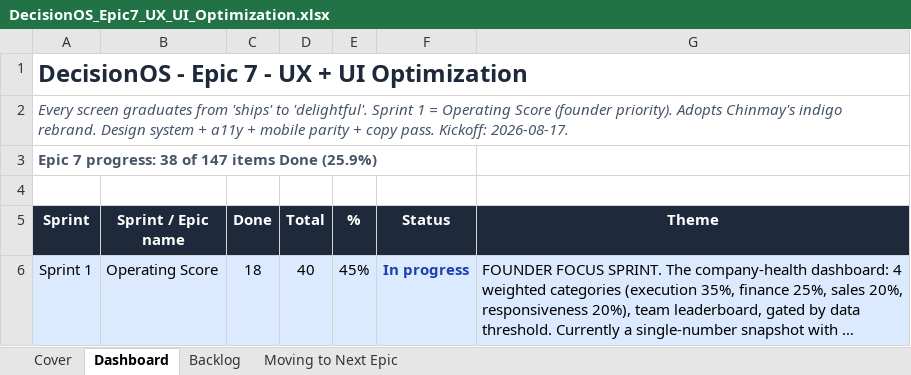
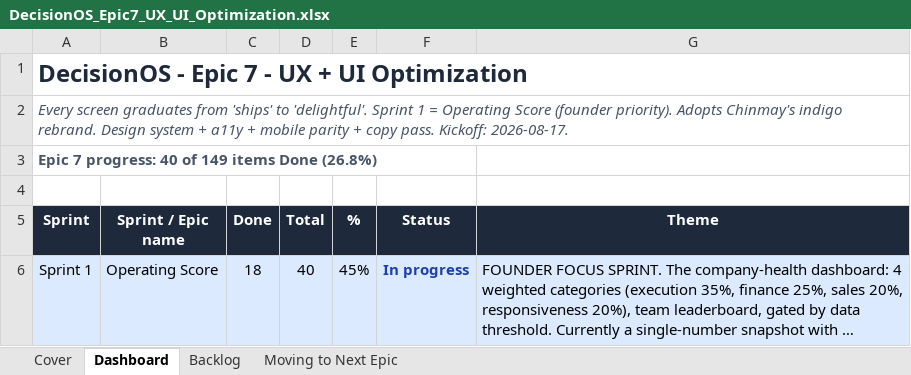
Before and after one commit to quazrelevate-god/DecisionOS, an Excel workbook: docs/DecisionOS_Epic7_UX_UI_Optimization.xlsx, sheet Dashboard, drawn as a sheet; only a part is shown; long unchanged cells end in …; values as stored, in another font and other column widths than the file's, no borders; the diff names each change by its address in the sheet, - before the commit and + after, or states it on an @@ line.

```diff
--- a/docs/DecisionOS_Epic7_UX_UI_Optimization.xlsx (sheet Dashboard)
+++ b/docs/DecisionOS_Epic7_UX_UI_Optimization.xlsx (sheet Dashboard)
-A3 (Sprint): Epic 7 progress: 38 of 147 items Done (25.9%)
+A3 (Sprint): Epic 7 progress: 40 of 149 items Done (26.8%)
```
Also changed, not shown: sheet Backlog, 2 other files.
